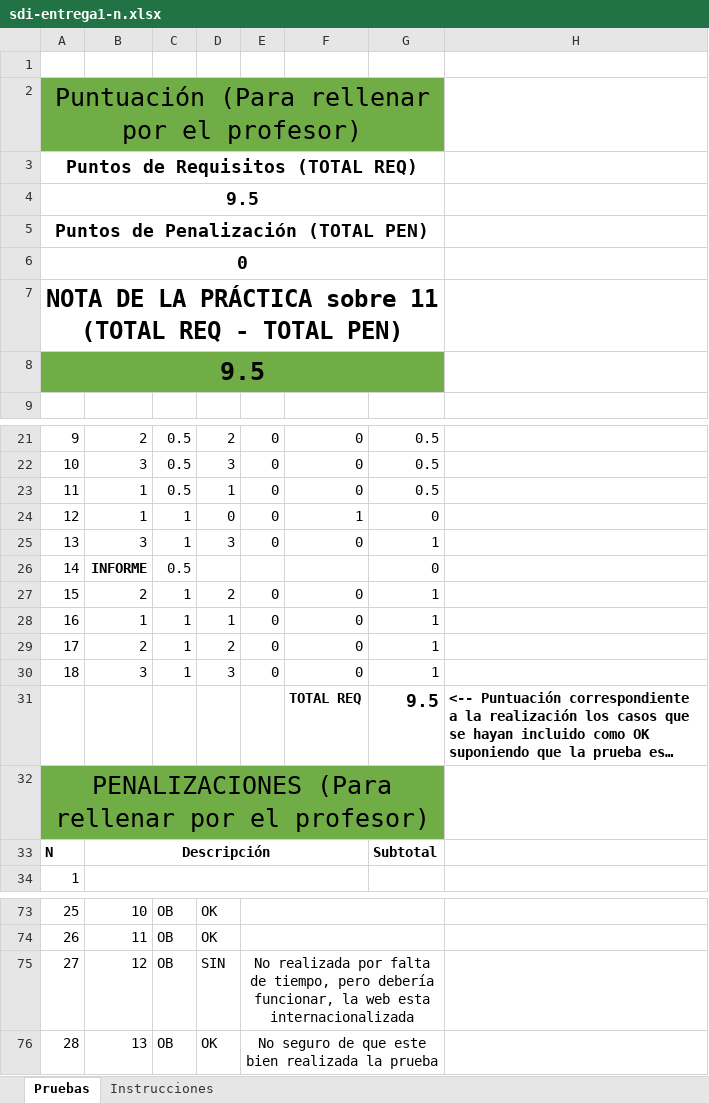
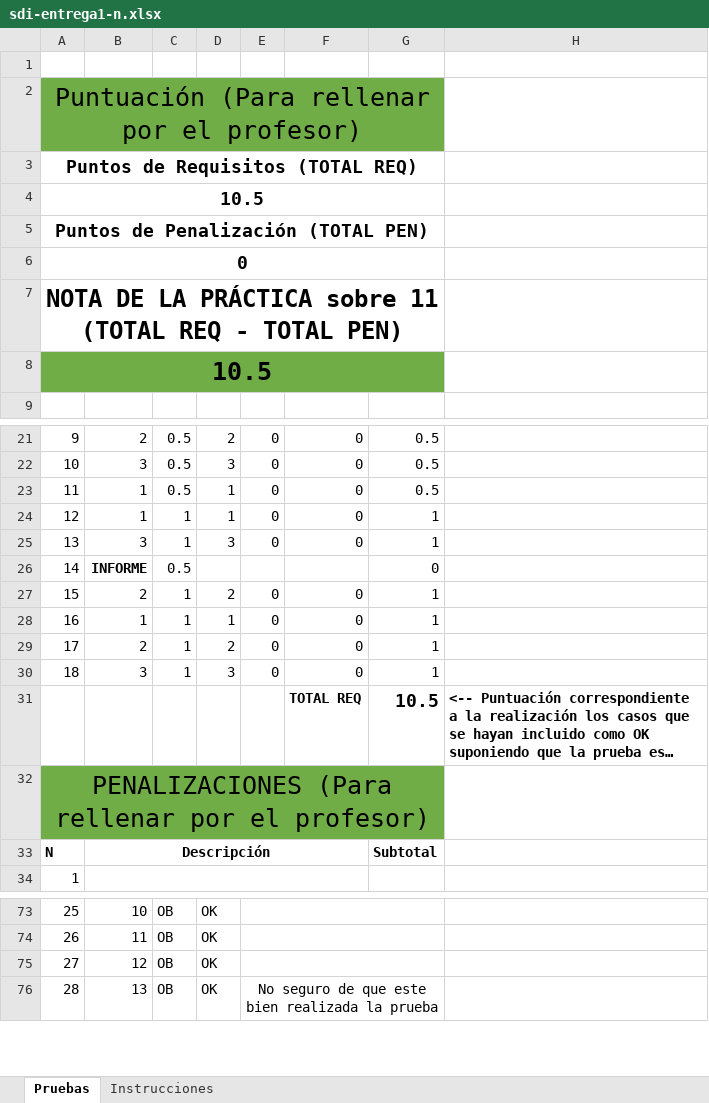
Before and after one commit to codacy-badger/sdi-entrega1-303-302, an Excel workbook: sdi-entrega1-n.xlsx, sheet Pruebas, drawn as a sheet; only a part is shown, gaps mark what is left out; long unchanged cells end in …; values as stored, in another font and other column widths than the file's, no borders; the diff names each change by its address in the sheet, - before the commit and + after, or states it on an @@ line.

```diff
--- a/sdi-entrega1-n.xlsx (sheet Pruebas)
+++ b/sdi-entrega1-n.xlsx (sheet Pruebas)
-A4: 9.5
+A4: 10.5
-A8: 9.5
+A8: 10.5
-D24: 0
+D24: 1
-F24: 1
+F24: 0
-G24: 0
+G24: 1
-G31: 9.5
+G31: 10.5
-D75: SIN
+D75: OK
-E75: No realizada por falta de tiempo, pero debería funcionar, la web esta internacionalizada
+E75: (empty)
```
Also changed, not shown: 3 other files.
